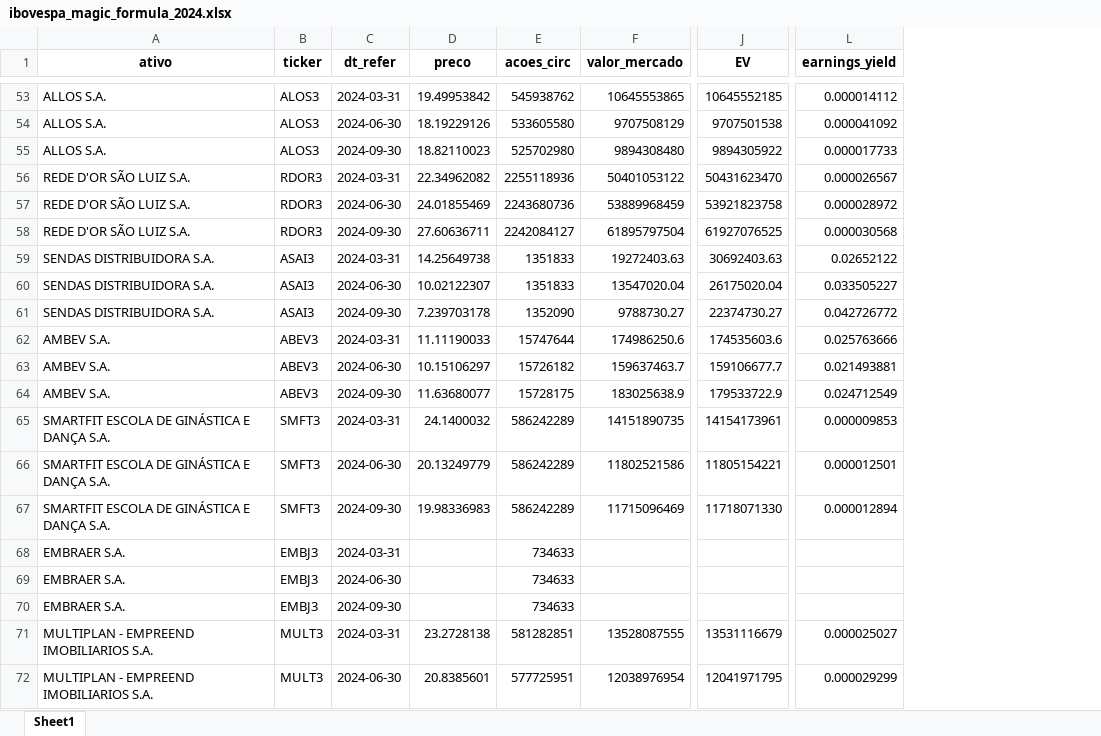
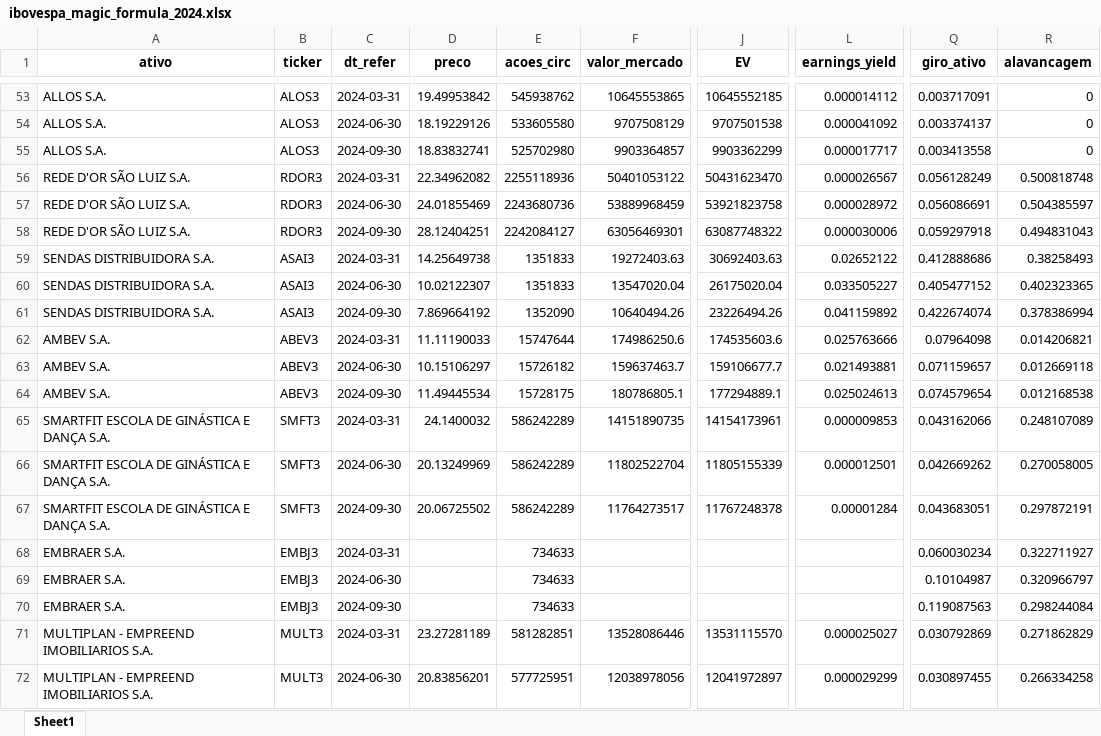
Before and after one commit to JoaoNogaroli/mestrado, an Excel workbook: base_dados/base-dados-pesquisa/2024/ibovespa_magic_formula_2024.xlsx, sheet Sheet1, drawn as a sheet; only a part is shown, gaps mark what is left out; values as stored, in another font and other column widths than the file's, no borders; the diff covers the shown part only; the diff names each change by its address in the sheet, - before the commit and + after, or states it on an @@ line.

```diff
--- a/base_dados/base-dados-pesquisa/2024/ibovespa_magic_formula_2024.xlsx (sheet Sheet1)
+++ b/base_dados/base-dados-pesquisa/2024/ibovespa_magic_formula_2024.xlsx (sheet Sheet1)
+column Q (giro_ativo), rows 53-72: 0.003717091 | 0.003374137 | 0.003413558 | 0.056128249 | 0.056086691 | 0.059297918 | 0.412888686 | 0.405477152 | 0.422674074 | 0.07964098 | 0.071159657 | 0.074579654 | 0.043162066 | 0.042669262 | 0.043683051 | 0.060030234 | 0.10104987 | 0.119087563 | 0.030792869 | 0.030897455
+column R (alavancagem), rows 53-72: 0 | 0 | 0 | 0.500818748 | 0.504385597 | 0.494831043 | 0.38258493 | 0.402323365 | 0.378386994 | 0.014206821 | 0.012669118 | 0.012168538 | 0.248107089 | 0.270058005 | 0.297872191 | 0.322711927 | 0.320966797 | 0.298244084 | 0.271862829 | 0.266334258
-D55 (preco): 18.82110023
+D55 (preco): 18.83832741
-F55 (valor_mercado): 9894308480
+F55 (valor_mercado): 9903364857
-J55 (EV): 9894305922
+J55 (EV): 9903362299
-L55 (earnings_yield): 0.000017733
+L55 (earnings_yield): 0.000017717
-D58 (preco): 27.60636711
+D58 (preco): 28.12404251
-F58 (valor_mercado): 61895797504
+F58 (valor_mercado): 63056469301
-J58 (EV): 61927076525
+J58 (EV): 63087748322
-L58 (earnings_yield): 0.000030568
+L58 (earnings_yield): 0.000030006
-D61 (preco): 7.239703178
+D61 (preco): 7.869664192
-F61 (valor_mercado): 9788730.27
+F61 (valor_mercado): 10640494.26
-J61 (EV): 22374730.27
+J61 (EV): 23226494.26
-L61 (earnings_yield): 0.042726772
+L61 (earnings_yield): 0.041159892
-D64 (preco): 11.63680077
+D64 (preco): 11.49445534
-F64 (valor_mercado): 183025638.9
+F64 (valor_mercado): 180786805.1
-J64 (EV): 179533722.9
+J64 (EV): 177294889.1
-L64 (earnings_yield): 0.024712549
+L64 (earnings_yield): 0.025024613
-D66 (preco): 20.13249779
+D66 (preco): 20.13249969
-F66 (valor_mercado): 11802521586
+F66 (valor_mercado): 11802522704
-J66 (EV): 11805154221
+J66 (EV): 11805155339
-D67 (preco): 19.98336983
+D67 (preco): 20.06725502
-F67 (valor_mercado): 11715096469
+F67 (valor_mercado): 11764273517
-J67 (EV): 11718071330
+J67 (EV): 11767248378
-L67 (earnings_yield): 0.000012894
+L67 (earnings_yield): 0.00001284
-D71 (preco): 23.2728138
+D71 (preco): 23.27281189
-F71 (valor_mercado): 13528087555
+F71 (valor_mercado): 13528086446
-J71 (EV): 13531116679
+J71 (EV): 13531115570
-D72 (preco): 20.8385601
+D72 (preco): 20.83856201
-F72 (valor_mercado): 12038976954
+F72 (valor_mercado): 12038978056
-J72 (EV): 12041971795
+J72 (EV): 12041972897
```
Also changed, not shown: 368 edited cells elsewhere in this sheet, base_dados/base-dados-pesquisa/2023/ibovespa_magic_formula_2023.xlsx, base_dados/base-dados-pesquisa/2023/resultado/dados_final_2023.xlsx, 48 other files.
